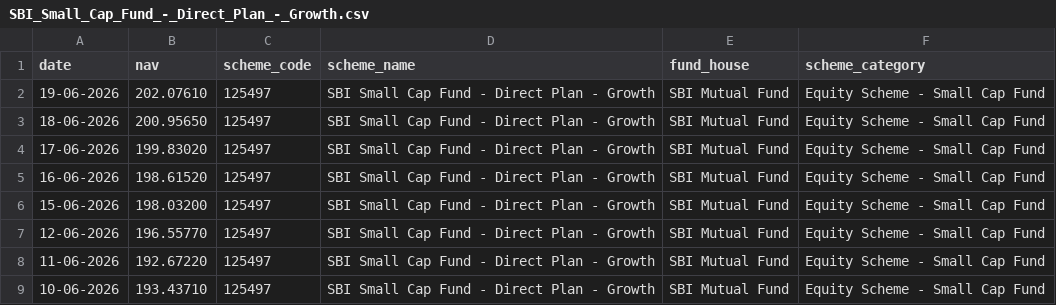
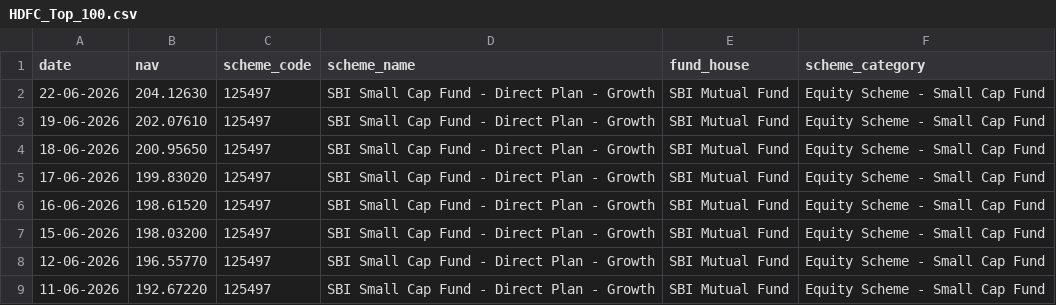
Before and after one commit to Vansh507/mutual-fund-analytics, a CSV file: data/raw/live_nav/HDFC_Top_100.csv (was data/raw/SBI_Small_Cap_Fund_-_Direct_Plan_-_Growth.csv), drawn as a sheet; only a part is shown; the shorter side is filled out with more unchanged rows.

```diff
--- a/data/raw/SBI_Small_Cap_Fund_-_Direct_Plan_-_Growth.csv
+++ b/data/raw/live_nav/HDFC_Top_100.csv
@@ -1,2 +1,3 @@
 date,nav,scheme_code,scheme_name,fund_house,scheme_category
+22-06-2026,204.12630,125497,SBI Small Cap Fund - Direct Plan - Growth,SBI Mutual Fund,Equity Scheme - Small Cap Fund
 19-06-2026,202.07610,125497,SBI Small Cap Fund - Direct Plan - Growth,SBI Mutual Fund,Equity Scheme - Small Cap Fund
```
Also changed, not shown: data/raw/live_nav/Axis_Bluechip.csv, data/raw/live_nav/ICICI_Bluechip.csv, 22 other files.
